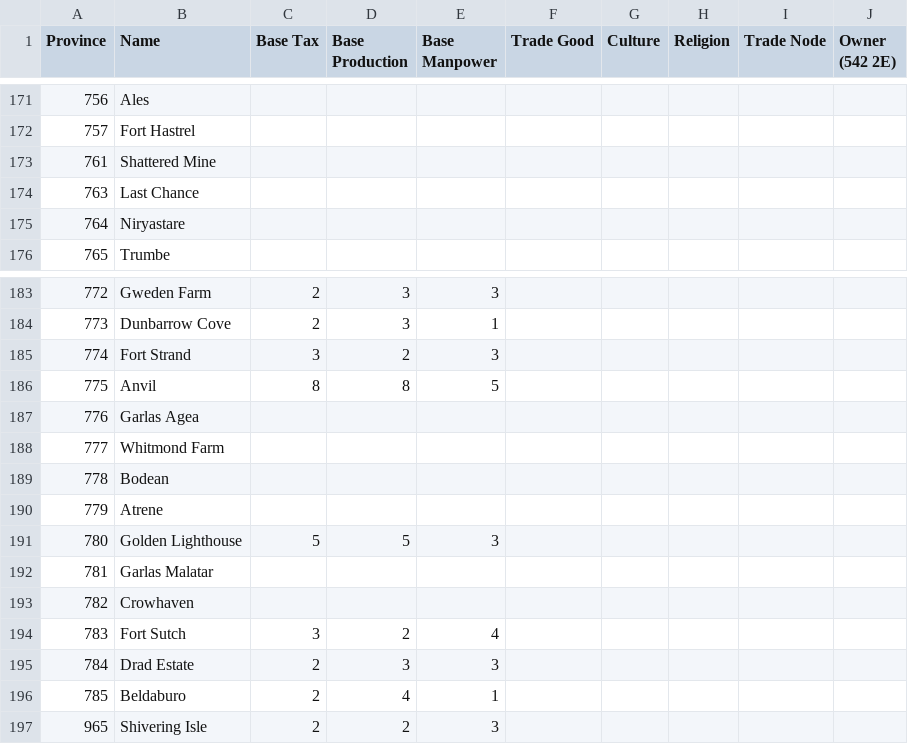
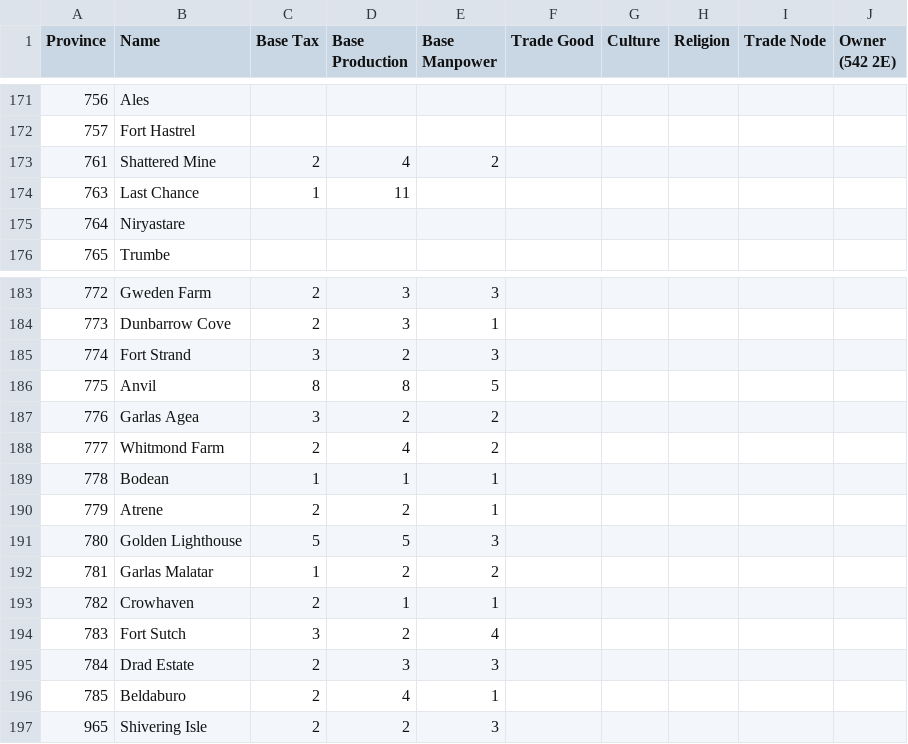
Before and after one commit to toilercleaner666/nirn, a CSV file: DevMap.csv, drawn as a sheet; only a part is shown, gaps mark what is left out.

Commit message:
Update DevMap.csv

```diff
--- a/DevMap.csv
+++ b/DevMap.csv
@@ -172,4 +172,4 @@ Province,Name,Base Tax,Base Production,Base Manpower,Trade Good,Culture,Religion
 757, Fort Hastrel,,,,,,,,
-761, Shattered Mine,,,,,,,,
-763 ,Last Chance,,,,,,,,
+761, Shattered Mine,2,4,2,,,,,
+763 ,Last Chance,1,11,,,,,,
 764, Niryastare,,,,,,,,
@@ -186,9 +186,9 @@ Province,Name,Base Tax,Base Production,Base Manpower,Trade Good,Culture,Religion
 775 ,Anvil,8,8,5,,,,,
-776 ,Garlas Agea,,,,,,,,
-777 ,Whitmond Farm,,,,,,,,
-778 ,Bodean,,,,,,,,
-779 ,Atrene,,,,,,,,
+776 ,Garlas Agea,3,2,2,,,,,
+777 ,Whitmond Farm,2,4,2,,,,,
+778 ,Bodean,1,1,1,,,,,
+779 ,Atrene,2,2,1,,,,,
 780 ,Golden Lighthouse,5,5,3,,,,,
-781 ,Garlas Malatar,,,,,,,,
-782 ,Crowhaven,,,,,,,,
+781 ,Garlas Malatar,1,2,2,,,,,
+782 ,Crowhaven,2,1,1,,,,,
 783 ,Fort Sutch,3,2,4,,,,,
```
